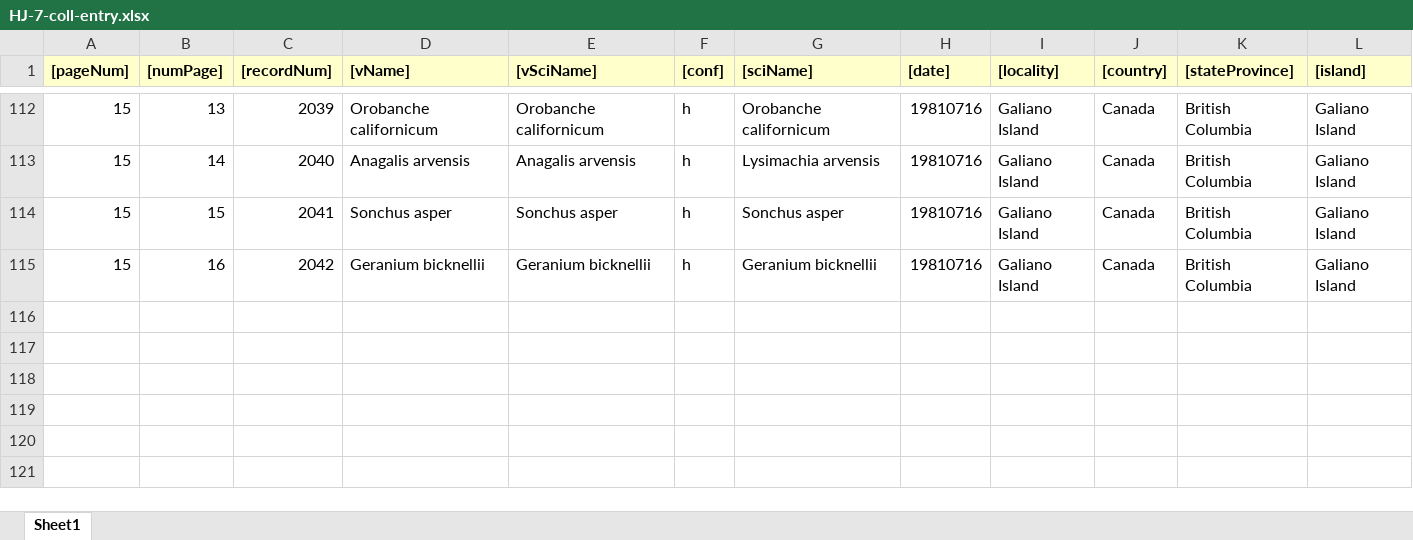
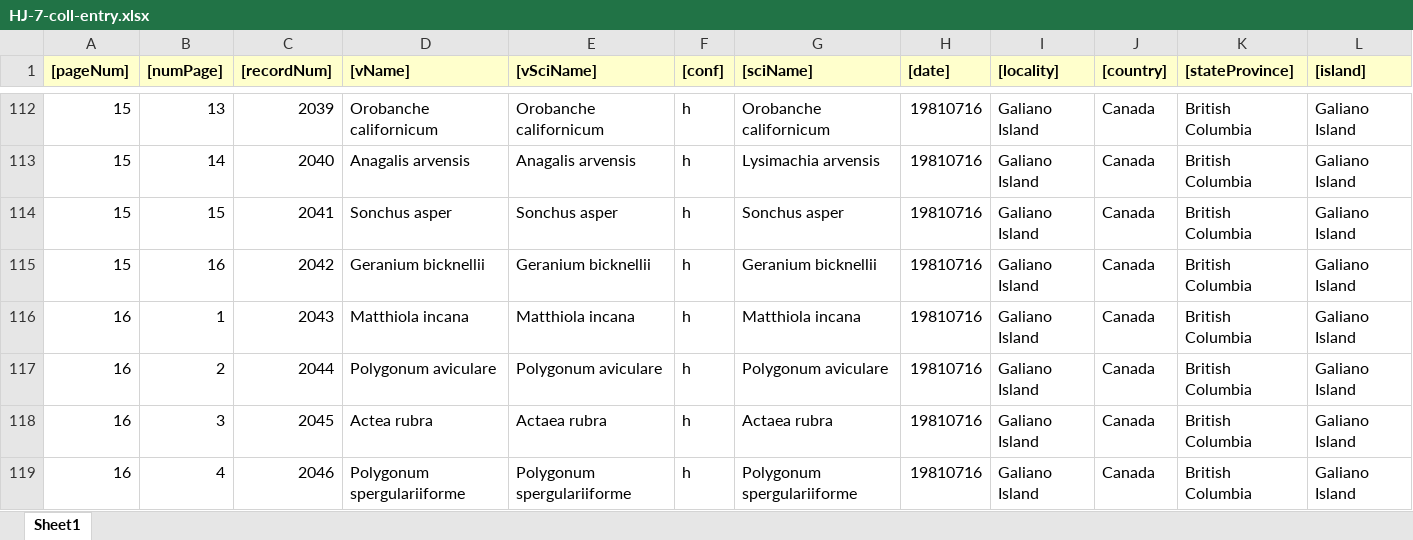
Before and after one commit to lavendermi/Harvey_Janszen_Legacy_Project, an Excel workbook: data/data_digitization/collection_data/1_raw_data/HJ-7-coll-entry.xlsx, sheet Sheet1, drawn as a sheet; only a part is shown, gaps mark what is left out; values as stored, in another font and other column widths than the file's, no borders; rows hold the shown columns only; the diff names each change by its address in the sheet, - before the commit and + after, or states it on an @@ line.

```diff
--- a/data/data_digitization/collection_data/1_raw_data/HJ-7-coll-entry.xlsx (sheet Sheet1)
+++ b/data/data_digitization/collection_data/1_raw_data/HJ-7-coll-entry.xlsx (sheet Sheet1)
+row 116: 16 | 1 | 2043 | Matthiola incana | Matthiola incana | h | Matthiola incana | 19810716 | Galiano Island | Canada | British Columbia | Galiano Island
+row 117: 16 | 2 | 2044 | Polygonum aviculare | Polygonum aviculare | h | Polygonum aviculare | 19810716 | Galiano Island | Canada | British Columbia | Galiano Island
+row 118: 16 | 3 | 2045 | Actea rubra | Actaea rubra | h | Actaea rubra | 19810716 | Galiano Island | Canada | British Columbia | Galiano Island
+row 119: 16 | 4 | 2046 | Polygonum spergulariiforme | Polygonum spergulariiforme | h | Polygonum spergulariiforme | 19810716 | Galiano Island | Canada | British Columbia | Galiano Island
```
Also changed, not shown: 35 other files.
